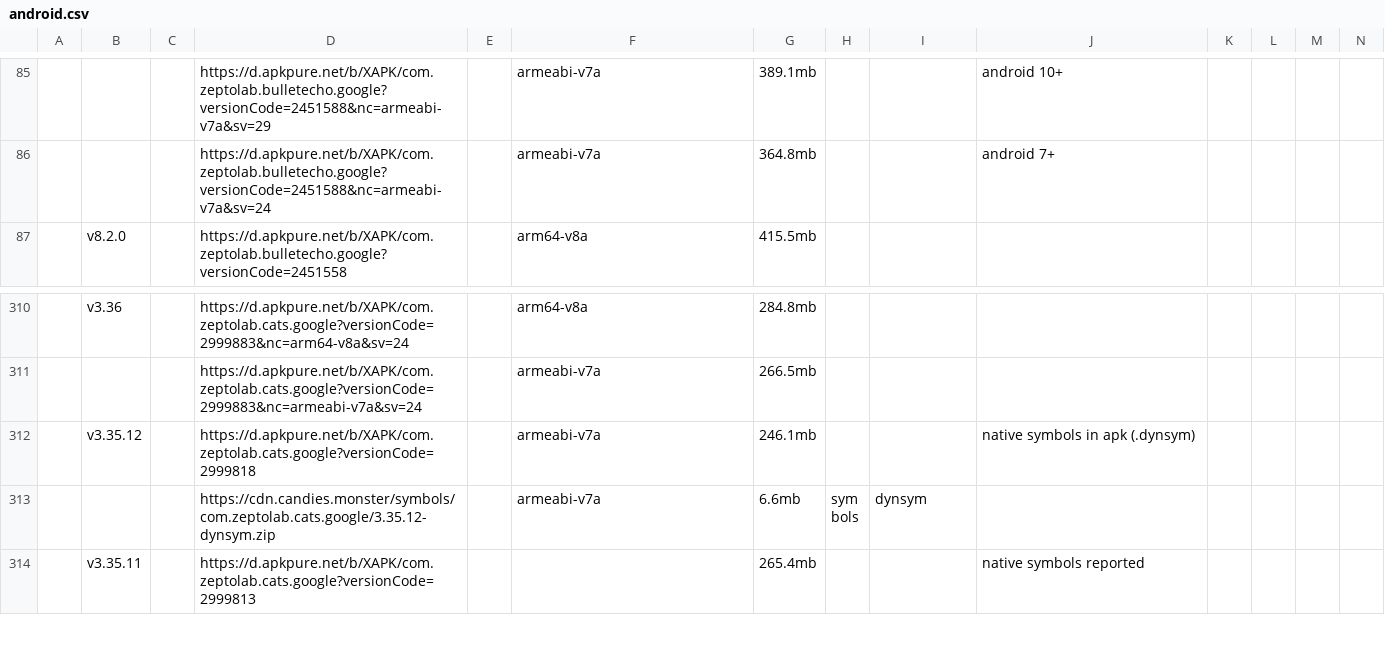
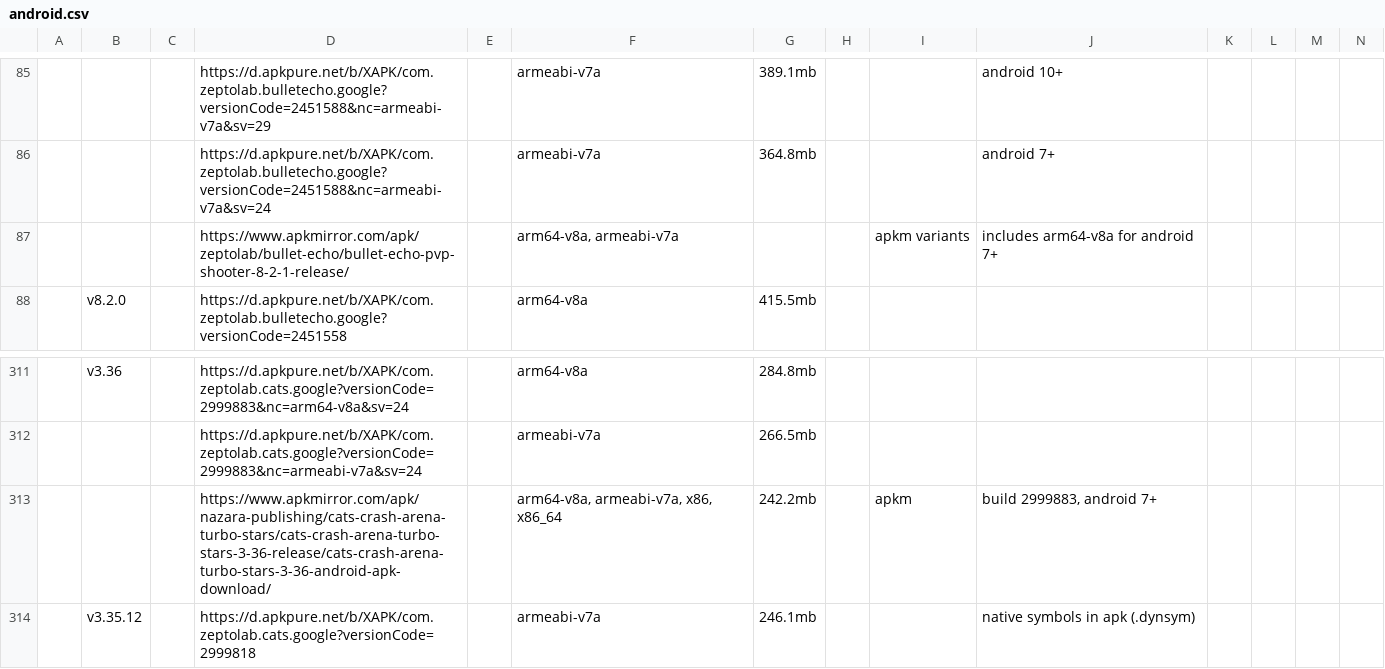
Before and after one commit to sogful/candies.monster, a CSV file: assets/static/data/versions/zeptolab/android.csv, drawn as a sheet; only a part is shown, gaps mark what is left out; the shorter side is filled out with more unchanged rows; rows hold the shown columns only; the diff names each change by its address in the sheet, - before the commit and + after, or states it on an @@ line.

Commit message:
feat(versions): +3 apkmirror bundle links

```diff
--- a/assets/static/data/versions/zeptolab/android.csv
+++ b/assets/static/data/versions/zeptolab/android.csv
+row 87:  |  |  | https://www.apkmirror.com/apk/zeptolab/bullet-echo/bullet-echo-pvp-shooter-8-2-1-release/ |  | arm64-v8a, armeabi-v7a |  |  | apkm variants | includes arm64-v8a for android 7+
+row 313:  |  |  | https://www.apkmirror.com/apk/nazara-publishing/cats-crash-arena-turbo-stars/cats-crash-arena-turbo-stars-3-36-release/cats-crash-arena-turbo-stars-3-36-android-apk-download/ |  | arm64-v8a, armeabi-v7a, x86, x86_64 | 242.2mb |  | apkm | build 2999883, android 7+
```
Also changed, not shown: assets/static/data/versions/android.csv.
